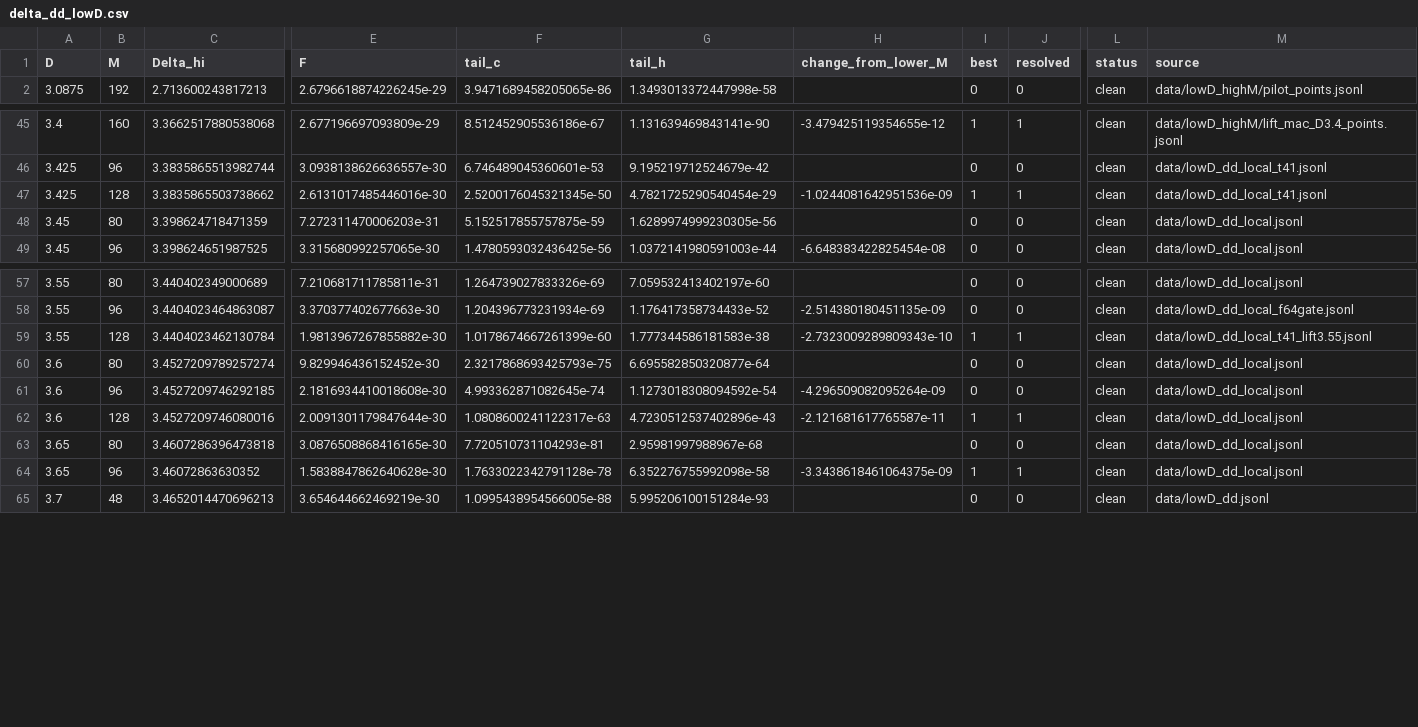
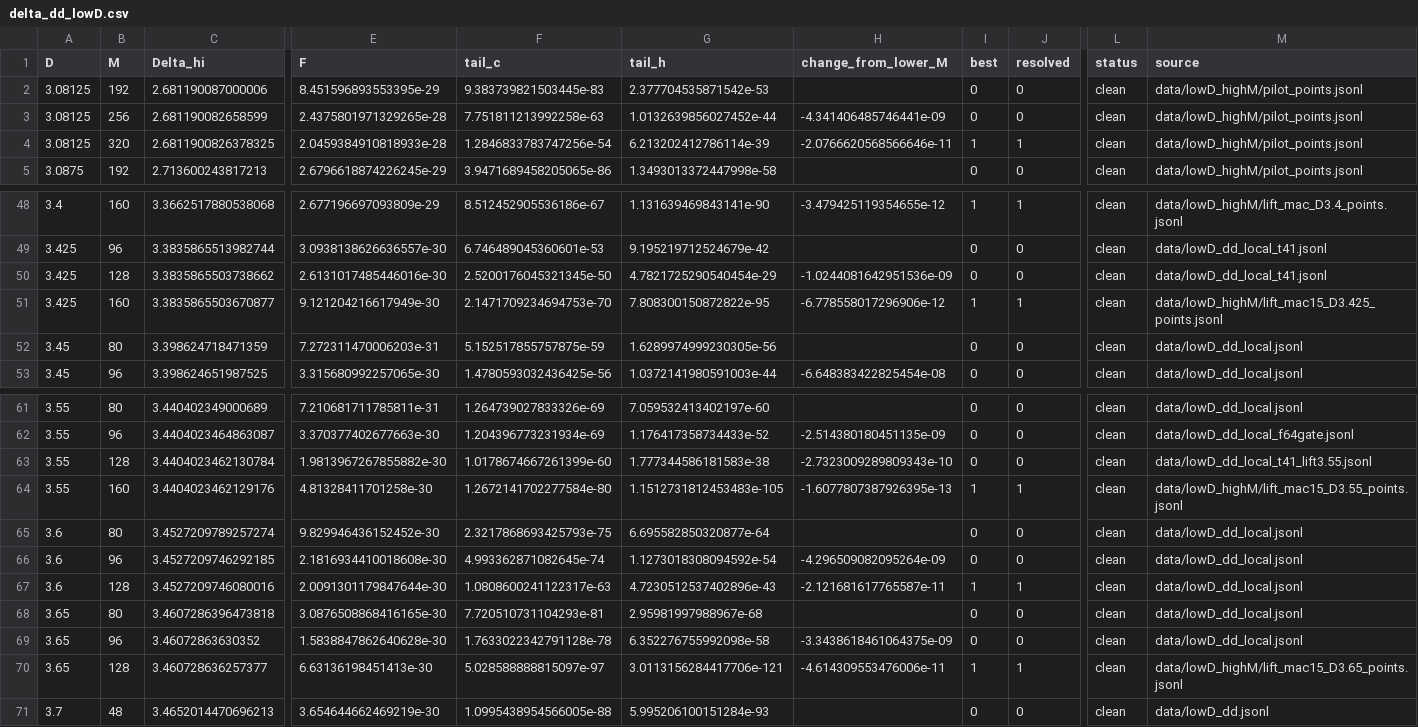
Before and after one commit to nmoinvaz/choptuik-large-d, a CSV file: hp/data/delta_dd_lowD.csv, drawn as a sheet; only a part is shown, gaps mark what is left out; addresses are those after the commit; rows hold the shown columns only; the diff names each change by its address in the sheet, - before the commit and + after, or states it on an @@ line.

```diff
--- a/hp/data/delta_dd_lowD.csv
+++ b/hp/data/delta_dd_lowD.csv
+row 2: 3.08125 | 192 | 2.681190087000006 | 8.451596893553395e-29 | 9.383739821503445e-83 | 2.377704535871542e-53 |  | 0 | 0 | clean | data/lowD_highM/pilot_points.jsonl
+row 3: 3.08125 | 256 | 2.681190082658599 | 2.4375801971329265e-28 | 7.751811213992258e-63 | 1.0132639856027452e-44 | -4.341406485746441e-09 | 0 | 0 | clean | data/lowD_highM/pilot_points.jsonl
+row 4: 3.08125 | 320 | 2.6811900826378325 | 2.0459384910818933e-28 | 1.2846833783747256e-54 | 6.213202412786114e-39 | -2.0766620568566646e-11 | 1 | 1 | clean | data/lowD_highM/pilot_points.jsonl
-I50 (best): 1
+I50 (best): 0
-J50 (resolved): 1
+J50 (resolved): 0
+row 51: 3.425 | 160 | 3.3835865503670877 | 9.121204216617949e-30 | 2.1471709234694753e-70 | 7.808300150872822e-95 | -6.778558017296906e-12 | 1 | 1 | clean | data/lowD_highM/lift_mac15_D3.425_points.jsonl
-I63 (best): 1
+I63 (best): 0
-J63 (resolved): 1
+J63 (resolved): 0
+row 64: 3.55 | 160 | 3.4404023462129176 | 4.81328411701258e-30 | 1.2672141702277584e-80 | 1.1512731812453483e-105 | -1.6077807387926395e-13 | 1 | 1 | clean | data/lowD_highM/lift_mac15_D3.55_points.jsonl
-I69 (best): 1
+I69 (best): 0
-J69 (resolved): 1
+J69 (resolved): 0
+row 70: 3.65 | 128 | 3.460728636257377 | 6.63136198451413e-30 | 5.028588888815097e-97 | 3.0113156284417706e-121 | -4.614309553476006e-11 | 1 | 1 | clean | data/lowD_highM/lift_mac15_D3.65_points.jsonl
```
Also changed, not shown: hp/data/delta_dd.csv, 2 other files.
